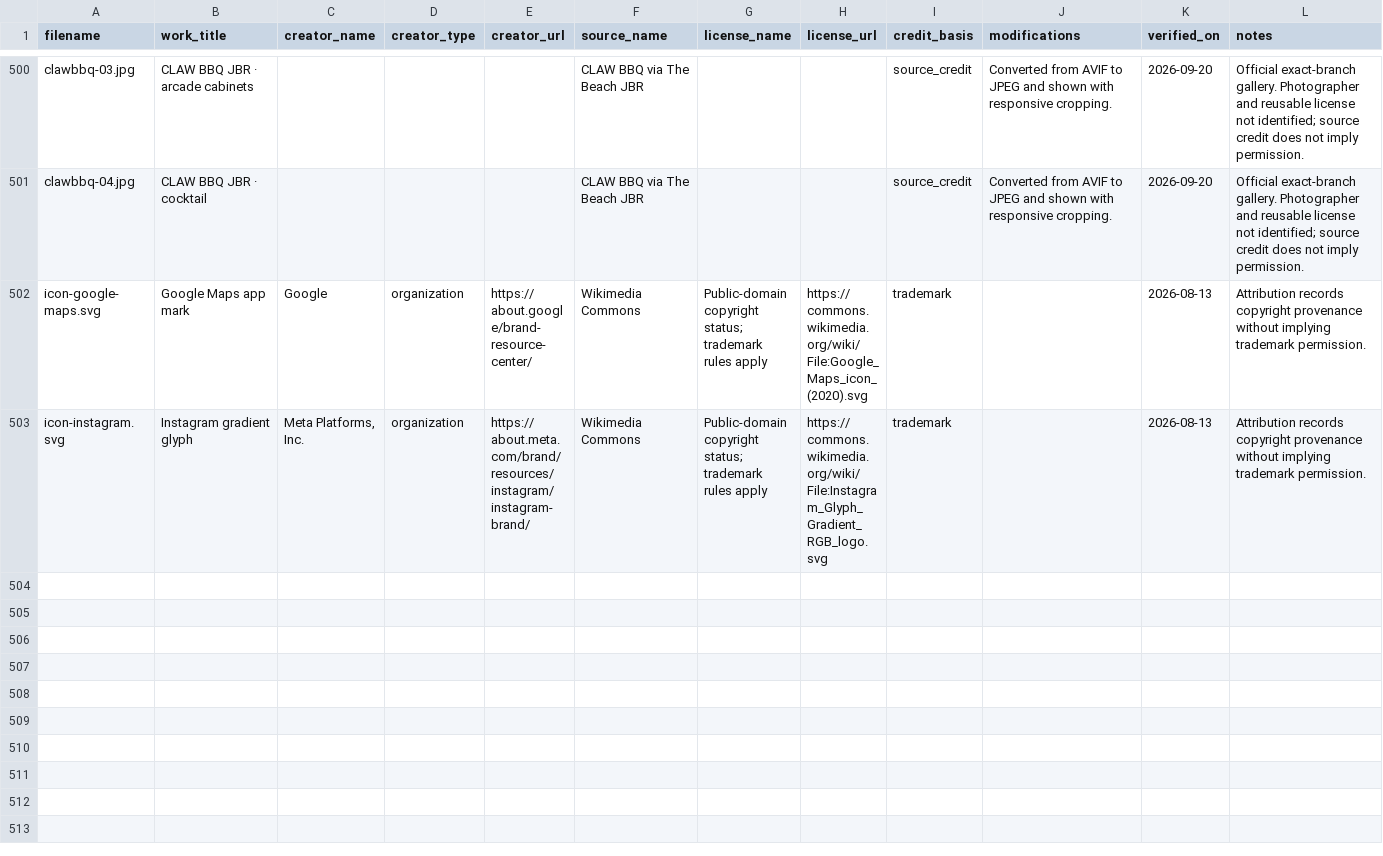
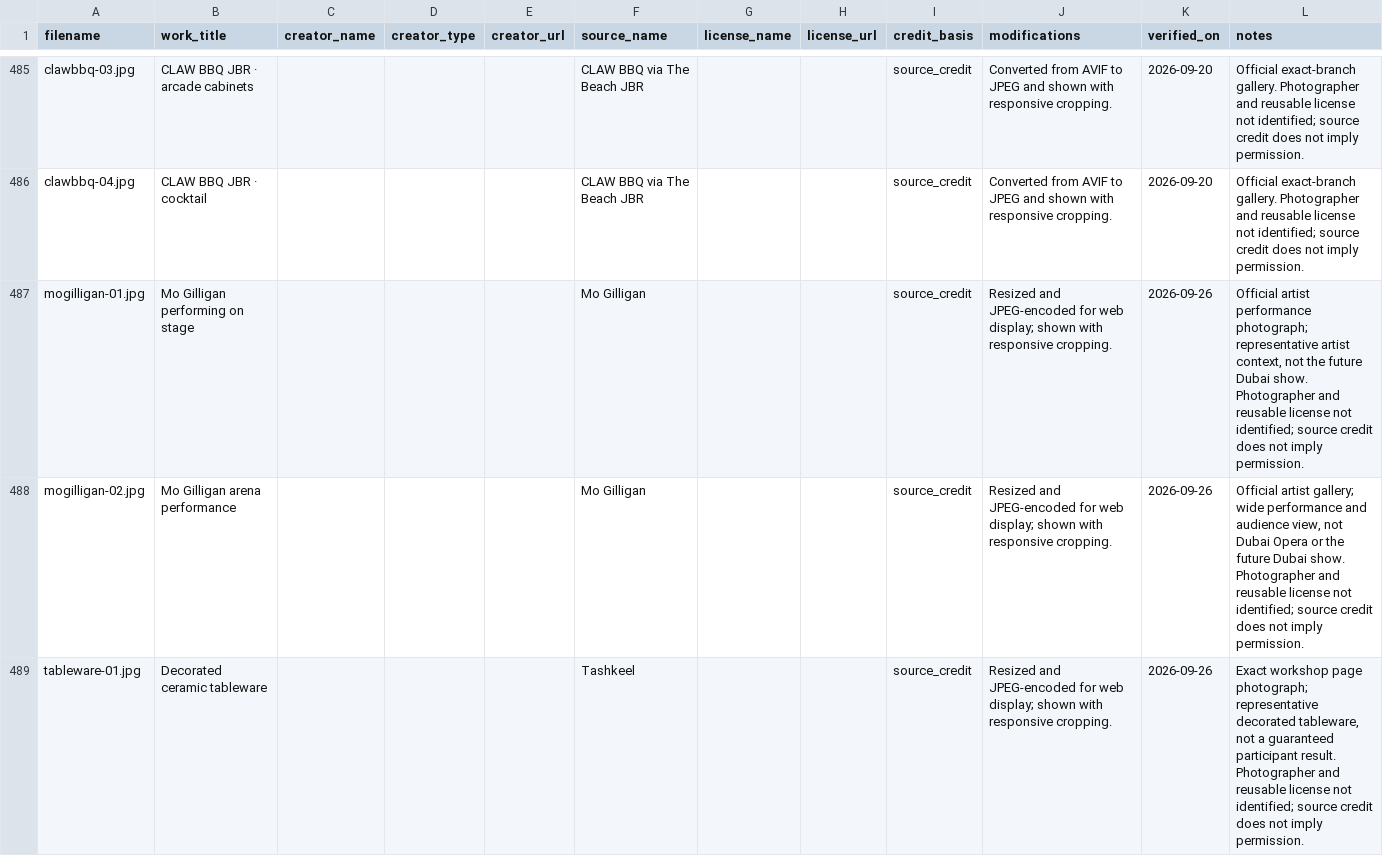
Before and after one commit to AnthonyDiSanti/dubai-activities, a CSV file: docs/photo-attributions.csv, drawn as a sheet; only a part is shown, gaps mark what is left out; the shorter side is filled out with more unchanged rows; the diff covers the shown part only.

```diff
--- a/docs/photo-attributions.csv
+++ b/docs/photo-attributions.csv
@@ -501 +486,4 @@ clawbbq-03.jpg,CLAW BBQ JBR · arcade cabinets,,,,CLAW BBQ via The Beach JBR,,,s
 clawbbq-04.jpg,CLAW BBQ JBR · cocktail,,,,CLAW BBQ via The Beach JBR,,,source_credit,Converted from AVIF to JPEG and shown with responsive cropping.,2026-09-20,Official exact-branch gallery. Photographer and reusable license not identified; source credit does not imply permission.
+mogilligan-01.jpg,Mo Gilligan performing on stage,,,,Mo Gilligan,,,source_credit,Resized and JPEG-encoded for web display; shown with responsive cropping.,2026-09-26,"Official artist performance photograph; representative artist context, not the future Dubai show. Photographer and reusable license not identified; source credit does not imply permission."
+mogilligan-02.jpg,Mo Gilligan arena performance,,,,Mo Gilligan,,,source_credit,Resized and JPEG-encoded for web display; shown with responsive cropping.,2026-09-26,"Official artist gallery; wide performance and audience view, not Dubai Opera or the future Dubai show. Photographer and reusable license not identified; source credit does not imply permission."
+tableware-01.jpg,Decorated ceramic tableware,,,,Tashkeel,,,source_credit,Resized and JPEG-encoded for web display; shown with responsive cropping.,2026-09-26,"Exact workshop page photograph; representative decorated tableware, not a guaranteed participant result. Photographer and reusable license not identified; source credit does not imply permission."
```
Also changed, not shown: 3 added rows, 15 removed rows and 15 edited cells elsewhere in this file, .image-work/creative_skills_adrenaline.csv, .image-work/nightlife_strange_dinners.csv, 41 other files.
